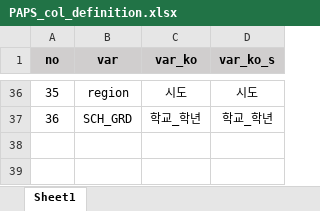
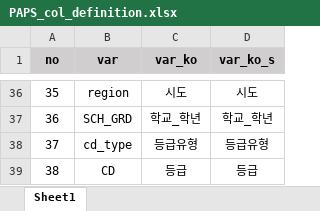
Before and after one commit to ilovedata/paps, an Excel workbook: data/PAPS_col_definition.xlsx, sheet Sheet1, drawn as a sheet; only a part is shown, gaps mark what is left out; values as stored, in another font and other column widths than the file's, no borders; the diff names each change by its address in the sheet, - before the commit and + after, or states it on an @@ line.

```diff
--- a/data/PAPS_col_definition.xlsx (sheet Sheet1)
+++ b/data/PAPS_col_definition.xlsx (sheet Sheet1)
+row 38: 37 | cd_type | 등급유형 | 등급유형
+row 39: 38 | CD | 등급 | 등급
```
Also changed, not shown: 18 other files.
